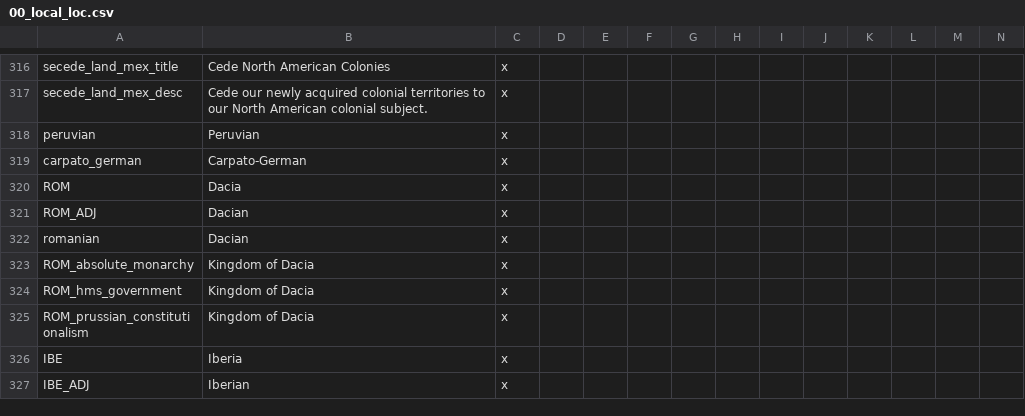
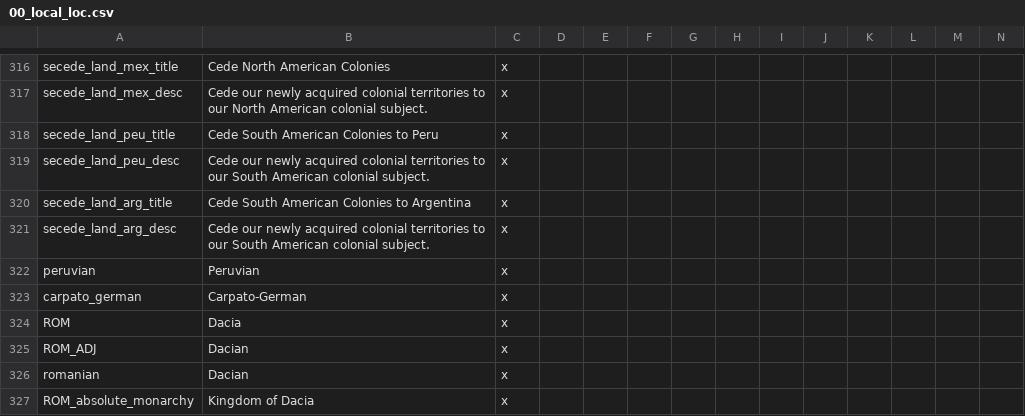
Before and after one commit to Remis932/Frederick-s-Nightmare-Mod, a CSV file: localisation/00_local_loc.csv, drawn as a sheet; only a part is shown, gaps mark what is left out; the shorter side is filled out with more unchanged rows.

```diff
--- a/localisation/00_local_loc.csv
+++ b/localisation/00_local_loc.csv
@@ -317,2 +317,6 @@ secede_land_mex_title;Cede North American Colonies;x
 secede_land_mex_desc;Cede our newly acquired colonial territories to our North American colonial subject.;x
+secede_land_peu_title;Cede South American Colonies to Peru;x
+secede_land_peu_desc;Cede our newly acquired colonial territories to our South American colonial subject.;x
+secede_land_arg_title;Cede South American Colonies to Argentina;x
+secede_land_arg_desc;Cede our newly acquired colonial territories to our South American colonial subject.;x
 peruvian;Peruvian;x
```
Also changed, not shown: 3 other files.
